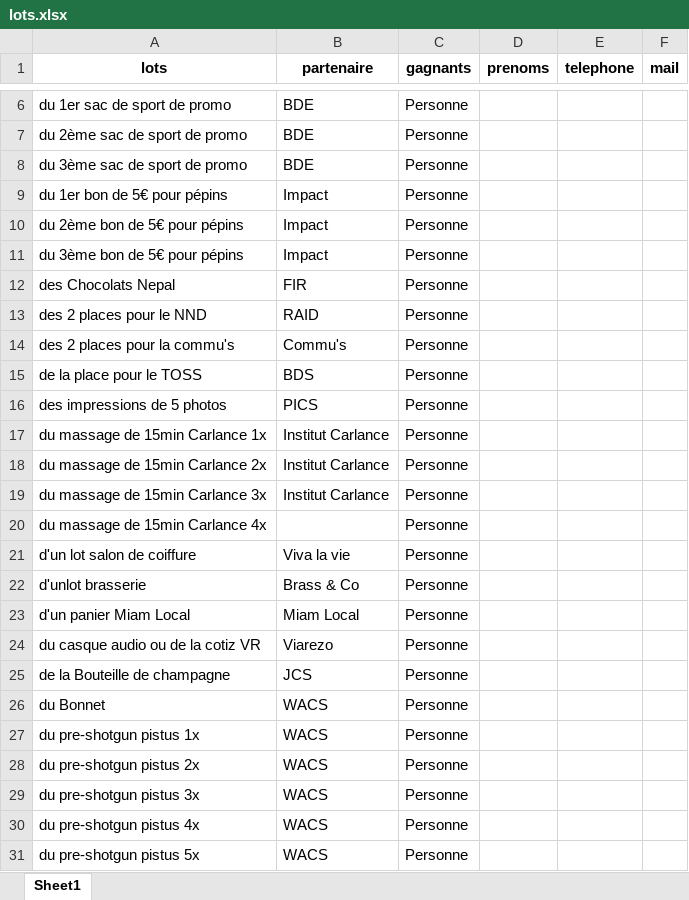
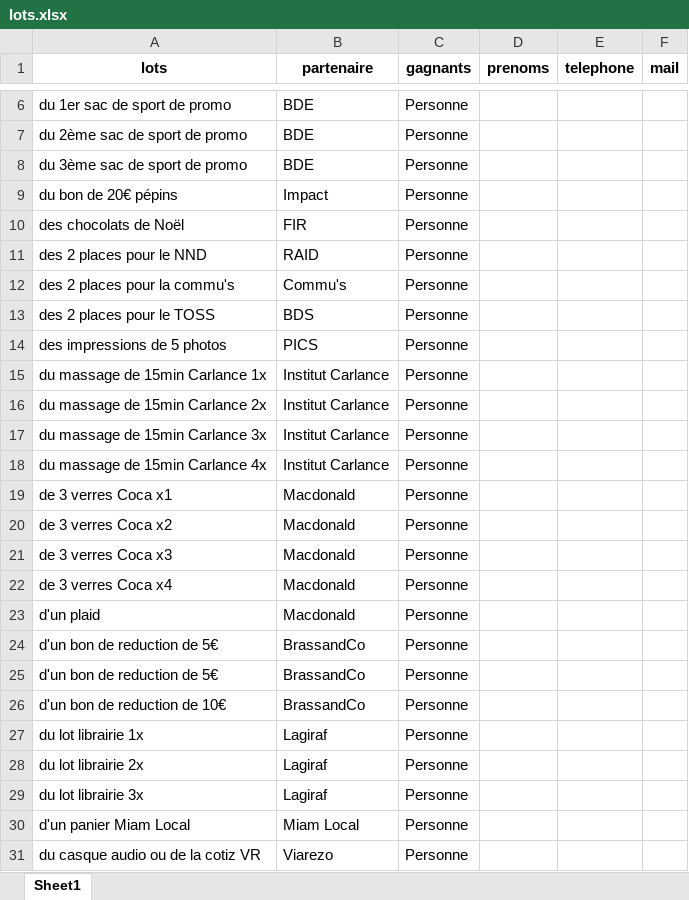
Before and after one commit to mathieu-bechtoldt/random-raffle-draw, an Excel workbook: lots.xlsx, sheet Sheet1, drawn as a sheet; only a part is shown, gaps mark what is left out; the shorter side is filled out with more unchanged rows; values as stored, in another font and other column widths than the file's, no borders; removed rows and columns are numbered as before the commit, all else as after; the diff names each change by its address in the sheet, - before the commit and + after, or states it on an @@ line.

```diff
--- a/lots.xlsx (sheet Sheet1)
+++ b/lots.xlsx (sheet Sheet1)
-row 9: du 1er bon de 5€ pour pépins | Impact | Personne
-A9 (lots): du 2ème bon de 5€ pour pépins
+A9 (lots): du bon de 20€ pépins
-row 11: du 3ème bon de 5€ pour pépins | Impact | Personne
-A10 (lots): des Chocolats Nepal
+A10 (lots): des chocolats de Noël
-A13 (lots): de la place pour le TOSS
+A13 (lots): des 2 places pour le TOSS
-B18 (partenaire): (empty)
+B18 (partenaire): Institut Carlance
-row 21: d'un lot salon de coiffure | Viva la vie | Personne
+row 19: de 3 verres Coca x1 | Macdonald | Personne
+row 20: de 3 verres Coca x2 | Macdonald | Personne
+row 21: de 3 verres Coca x3 | Macdonald | Personne
+row 22: de 3 verres Coca x4 | Macdonald | Personne
+row 23: d'un plaid | Macdonald | Personne
-A24 (lots): d'unlot brasserie
+A24 (lots): d'un bon de reduction de 5€
-B24 (partenaire): Brass & Co
+B24 (partenaire): BrassandCo
+row 25: d'un bon de reduction de 5€ | BrassandCo | Personne
+row 26: d'un bon de reduction de 10€ | BrassandCo | Personne
+row 27: du lot librairie 1x | Lagiraf | Personne
+row 28: du lot librairie 2x | Lagiraf | Personne
+row 29: du lot librairie 3x | Lagiraf | Personne
```
Also changed, not shown: participants.xlsx, 6 other files.
